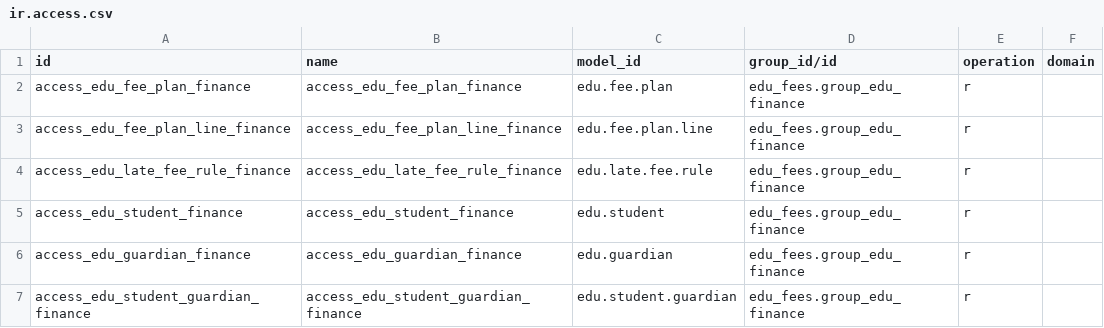
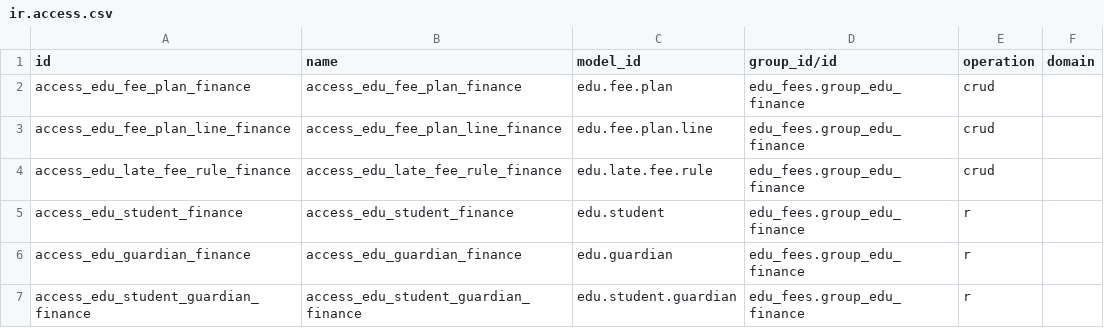
Before and after one commit to znattechnology/kututa-erp, a CSV file: custom_addons/edu_fees/security/ir.access.csv, drawn as a sheet; only a part is shown.

```diff
--- a/custom_addons/edu_fees/security/ir.access.csv
+++ b/custom_addons/edu_fees/security/ir.access.csv
@@ -1,5 +1,5 @@
 id,name,model_id,group_id/id,operation,domain
-access_edu_fee_plan_finance,access_edu_fee_plan_finance,edu.fee.plan,edu_fees.group_edu_finance,r,
-access_edu_fee_plan_line_finance,access_edu_fee_plan_line_finance,edu.fee.plan.line,edu_fees.group_edu_finance,r,
-access_edu_late_fee_rule_finance,access_edu_late_fee_rule_finance,edu.late.fee.rule,edu_fees.group_edu_finance,r,
+access_edu_fee_plan_finance,access_edu_fee_plan_finance,edu.fee.plan,edu_fees.group_edu_finance,crud,
+access_edu_fee_plan_line_finance,access_edu_fee_plan_line_finance,edu.fee.plan.line,edu_fees.group_edu_finance,crud,
+access_edu_late_fee_rule_finance,access_edu_late_fee_rule_finance,edu.late.fee.rule,edu_fees.group_edu_finance,crud,
 access_edu_student_finance,access_edu_student_finance,edu.student,edu_fees.group_edu_finance,r,
```
Also changed, not shown: 11 other files.
